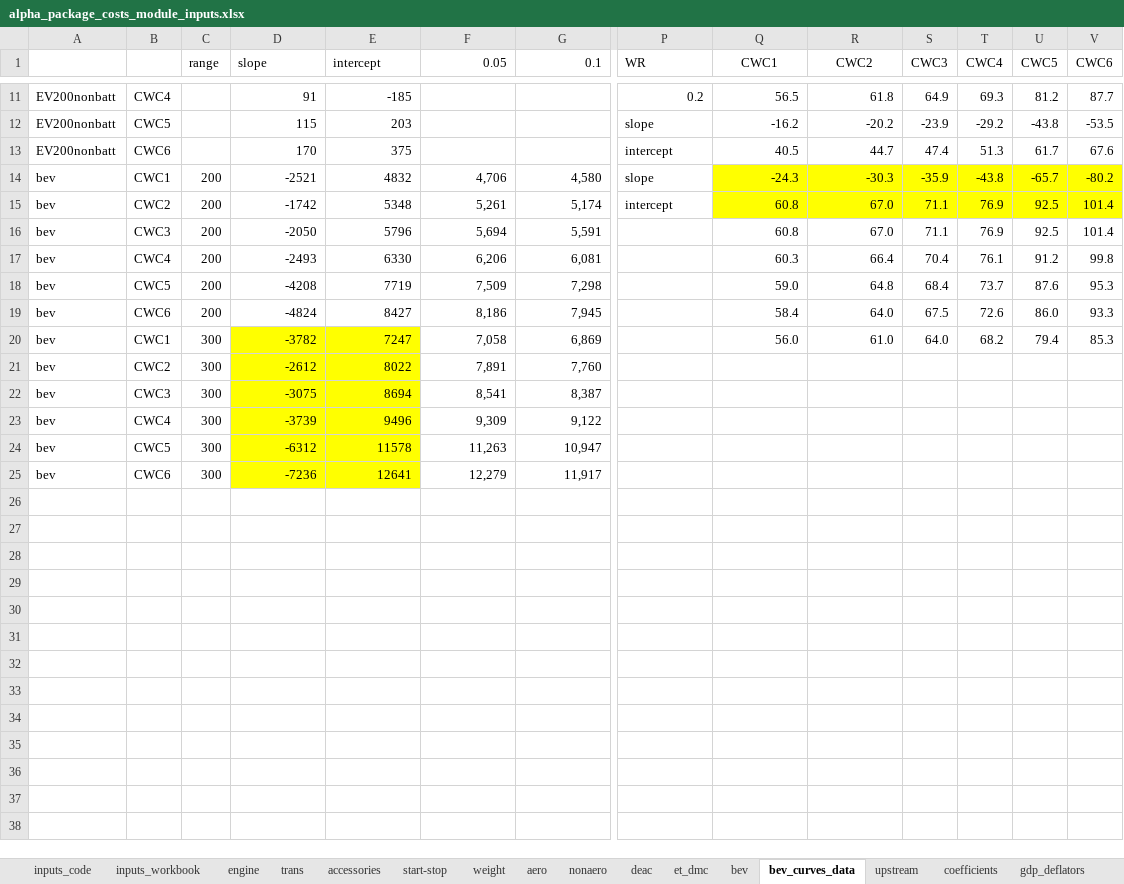
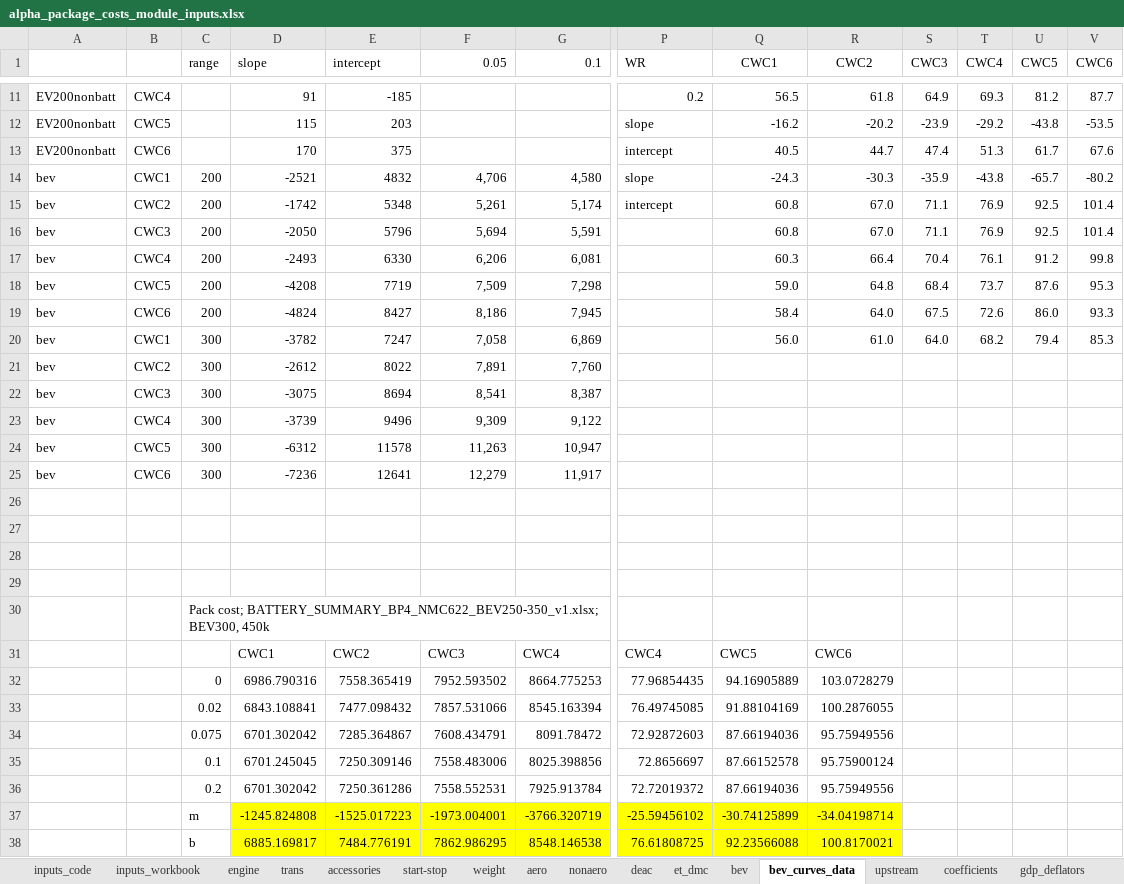
Before and after one commit to USEPA/EPA_OMEGA_Model, an Excel workbook: alpha_package_costs/alpha_package_costs_inputs/alpha_package_costs_module_inputs.xlsx, sheet bev_curves_data, drawn as a sheet; only a part is shown, gaps mark what is left out; values as stored, in another font and other column widths than the file's, no borders; rows hold the shown columns only; the diff names each change by its address in the sheet, - before the commit and + after, or states it on an @@ line.

Commit message:
New cost_clouds.csv input_samples file reflecting BatPaC4 battery cost values for BEV300. Plots added to alpha_package_costs_module.py and updated alpha_package_costs_module_inputs.xlsx for with new BEV300 costs. Correction to amortization_factor equation in sales_share_gcam.py.

```diff
--- a/alpha_package_costs/alpha_package_costs_inputs/alpha_package_costs_module_inputs.xlsx (sheet bev_curves_data)
+++ b/alpha_package_costs/alpha_package_costs_inputs/alpha_package_costs_module_inputs.xlsx (sheet bev_curves_data)
-Q14:V15 fill: #FFFF00
+Q14:V15 fill: none
-D20:E25 fill: #FFFF00
+D20:E25 fill: none
+row 26: (empty)
+row 27: (empty)
+row 28: (empty)
+row 29: (empty)
+row 30:  |  | Pack cost; BATTERY_SUMMARY_BP4_NMC622_BEV250-350_v1.xlsx; BEV300, 450k
+row 31:  |  |  | CWC1 | CWC2 | CWC3 | CWC4 | CWC4 | CWC5 | CWC6
+row 32:  |  | 0 | 6986.790316 | 7558.365419 | 7952.593502 | 8664.775253 | 77.96854435 | 94.16905889 | 103.0728279
+row 33:  |  | 0.02 | 6843.108841 | 7477.098432 | 7857.531066 | 8545.163394 | 76.49745085 | 91.88104169 | 100.2876055
+row 34:  |  | 0.075 | 6701.302042 | 7285.364867 | 7608.434791 | 8091.78472 | 72.92872603 | 87.66194036 | 95.75949556
+row 35:  |  | 0.1 | 6701.245045 | 7250.309146 | 7558.483006 | 8025.398856 | 72.8656697 | 87.66152578 | 95.75900124
+row 36:  |  | 0.2 | 6701.302042 | 7250.361286 | 7558.552531 | 7925.913784 | 72.72019372 | 87.66194036 | 95.75949556
+row 37:  |  | m | -1245.824808 | -1525.017223 | -1973.004001 | -3766.320719 | -25.59456102 | -30.74125899 | -34.04198714
+row 38:  |  | b | 6885.169817 | 7484.776191 | 7862.986295 | 8548.146538 | 76.61808725 | 92.23566088 | 100.8170021
```
Also changed, not shown: sheet bev, 3 other files.
